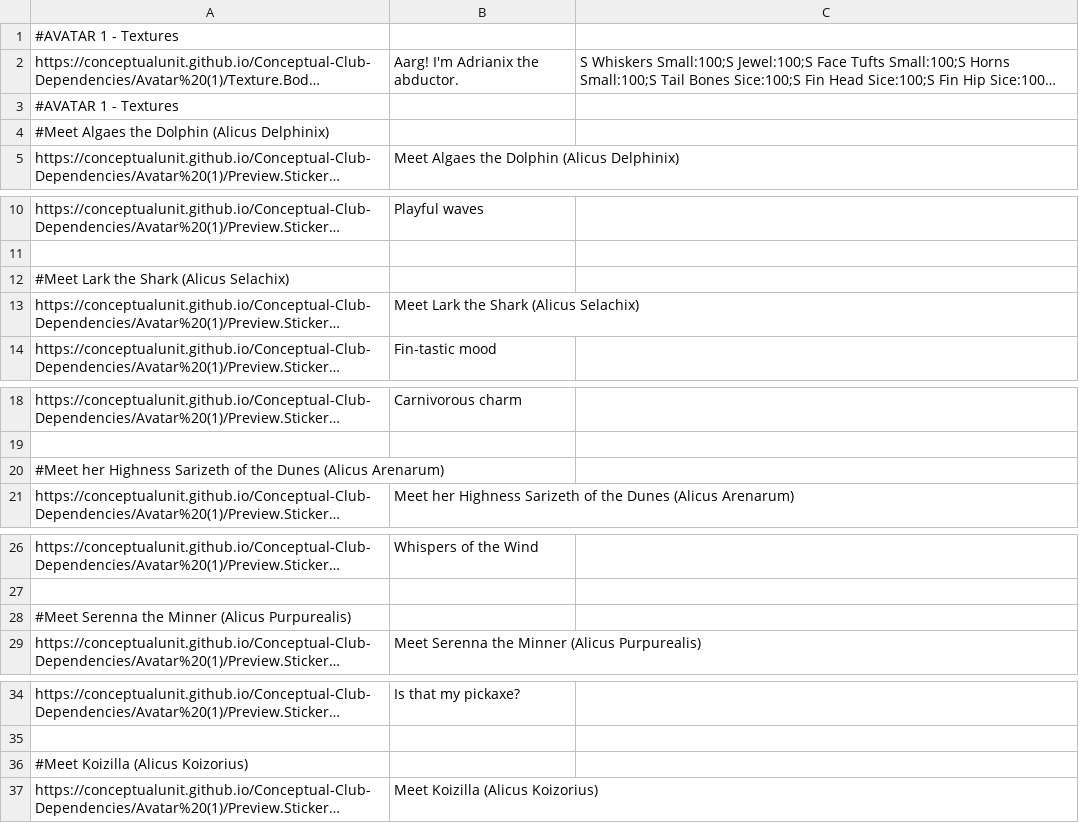
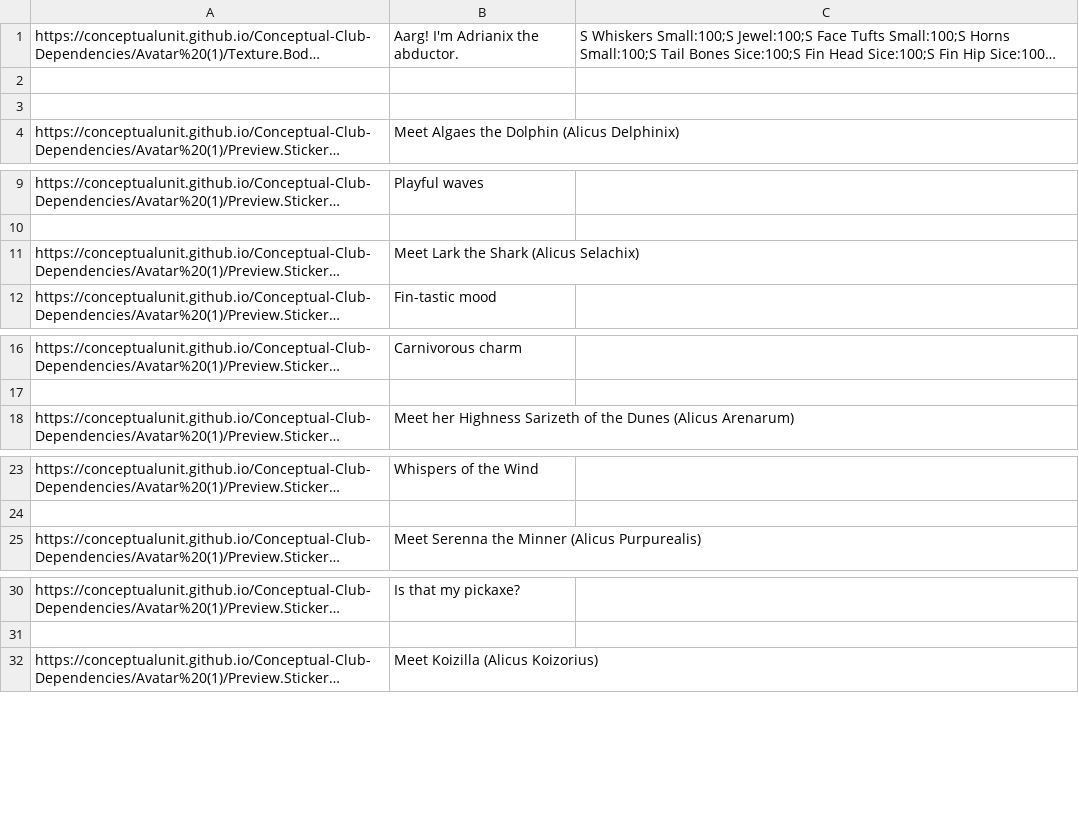
Before and after one commit to ConceptualUnit/Conceptual-Club-Dependencies, a CSV file: captions.csv, drawn as a sheet; only a part is shown, gaps mark what is left out; long unchanged cells end in …; removed rows and columns are numbered as before the commit, all else as after; the diff covers the shown part only; the diff names each change by its address in the sheet, - before the commit and + after, or states it on an @@ line.

Commit message:
Update captions.csv

```diff
--- a/captions.csv
+++ b/captions.csv
-row 1: #AVATAR 1 - Textures
-A2: #AVATAR 1 - Textures
+A2: (empty)
-A3: #Meet Algaes the Dolphin (Alicus Delphinix)
+A3: (empty)
-row 12: #Meet Lark the Shark (Alicus Selachix)
-row 20: #Meet her Highness Sarizeth of the Dunes (Alicus Arenarum)
-row 28: #Meet Serenna the Minner (Alicus Purpurealis)
-row 36: #Meet Koizilla (Alicus Koizorius)
```
Also changed, not shown: 7 removed rows elsewhere in this file.
